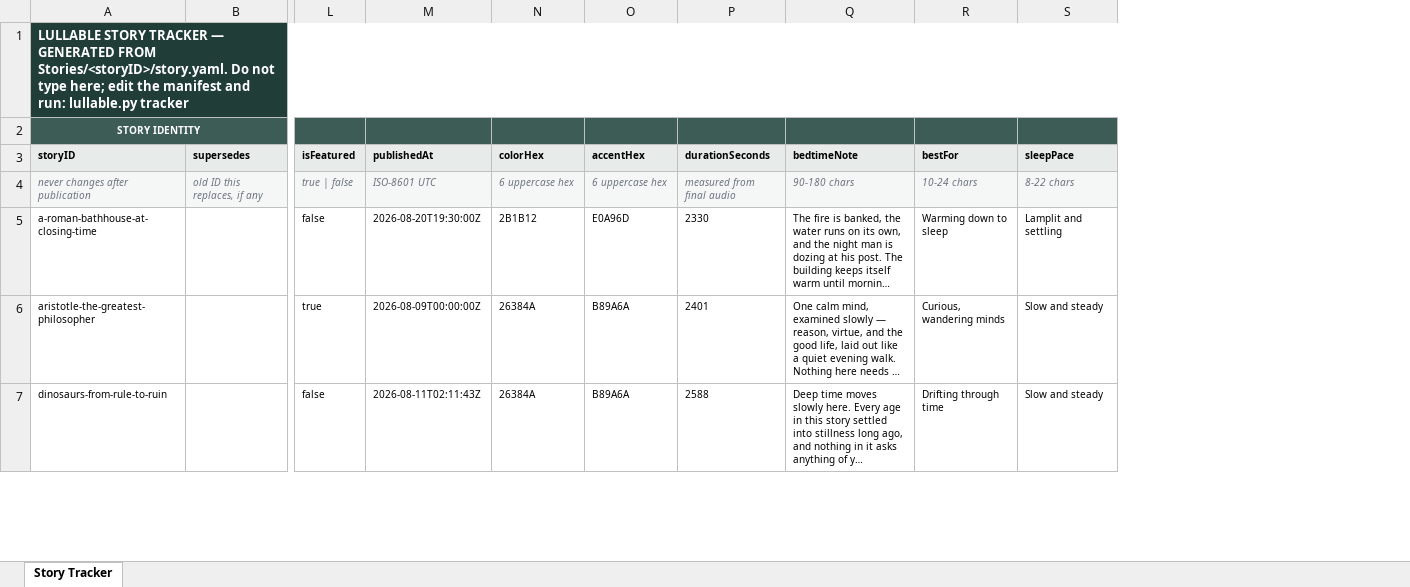
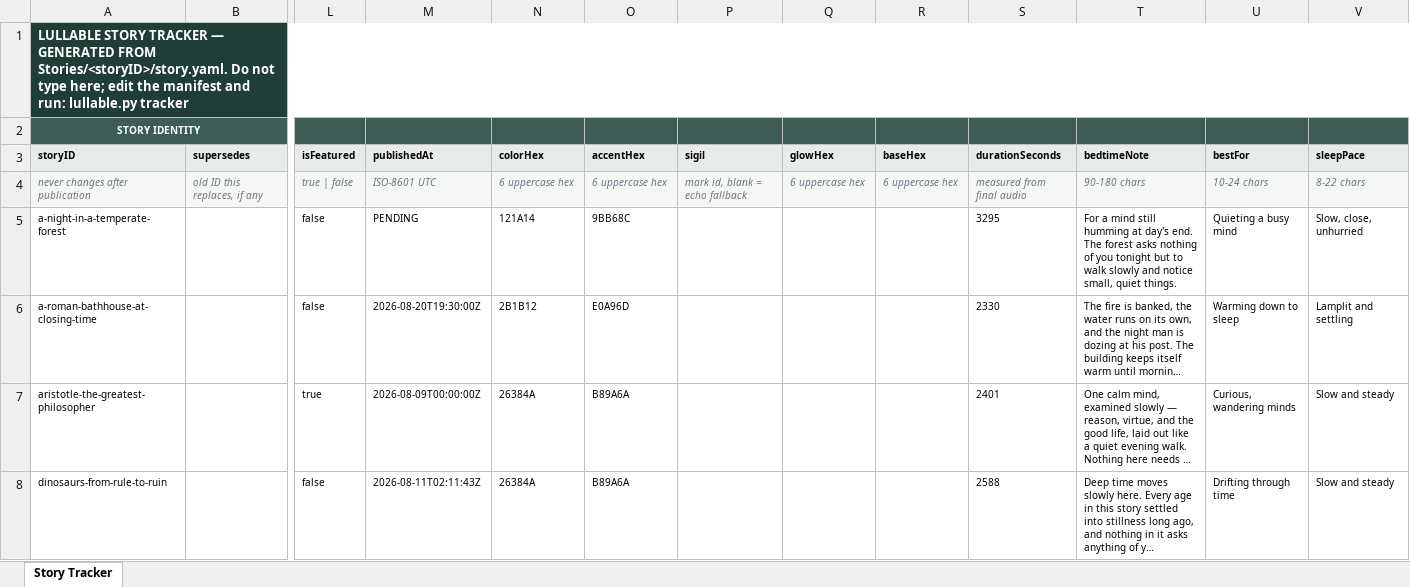
Before and after one commit to Tecnologiasstellar/lullable-content, an Excel workbook: Lullable_Story_Card_Tracker.xlsx, sheet Story Tracker, drawn as a sheet; only a part is shown, gaps mark what is left out; long unchanged cells end in …; values as stored, in another font and other column widths than the file's, no borders; conditional formats not drawn; addresses are those after the commit; rows hold the shown columns only; the diff names each change by its address in the sheet, - before the commit and + after, or states it on an @@ line.

```diff
--- a/Lullable_Story_Card_Tracker.xlsx (sheet Story Tracker)
+++ b/Lullable_Story_Card_Tracker.xlsx (sheet Story Tracker)
+column P (sigil), row 4: mark id, blank = echo fallback
+column Q (glowHex), row 4: 6 uppercase hex
+column R (baseHex), row 4: 6 uppercase hex
+row 5: a-night-in-a-temperate-forest |  | false | PENDING | 121A14 | 9BB68C |  |  |  | 3295 | For a mind still humming at day's end. The forest asks nothing of you tonight but to walk slowly and notice small, quiet things. | Quieting a busy mind | Slow, close, unhurried
```
Also changed, not shown: 11 other files.
